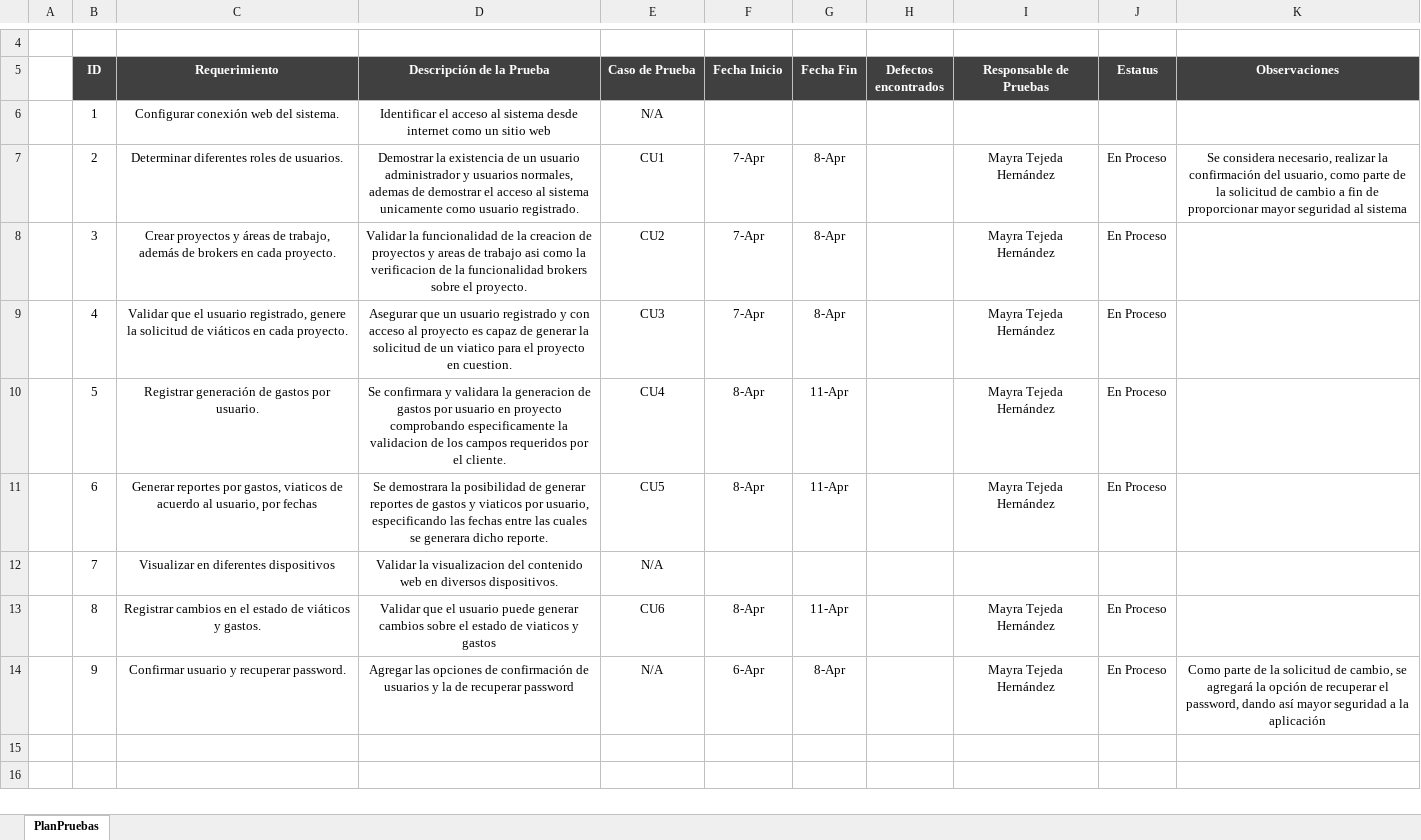
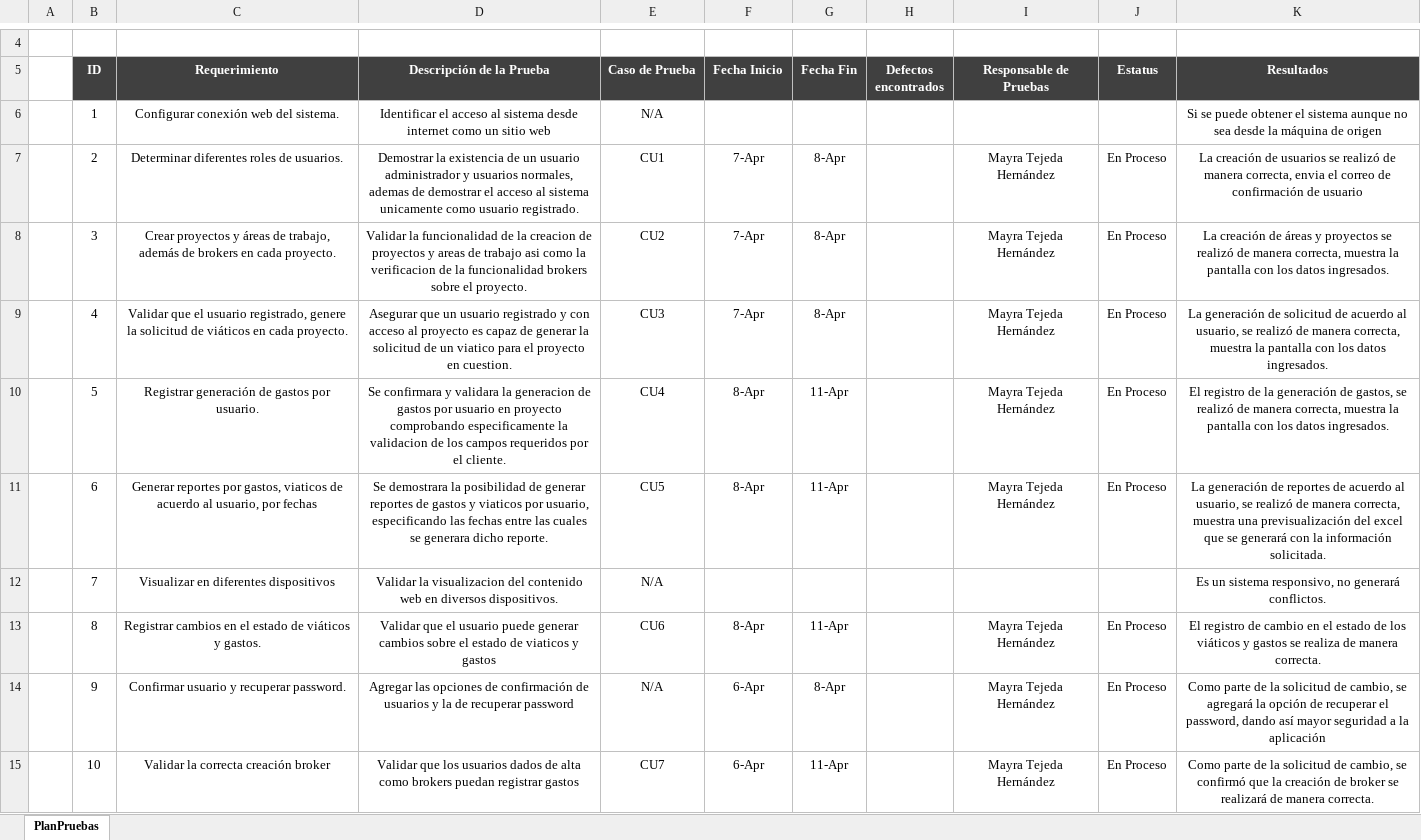
Before and after one commit to jovannyzepeda/Bisoltec, an Excel workbook: Proyectos/Viaticos/03. Desarrollo/Viaticos-PlanPruebas.xlsx, sheet PlanPruebas, drawn as a sheet; only a part is shown, gaps mark what is left out; values as stored, in another font and other column widths than the file's, no borders; charts and pictures not drawn; the diff names each change by its address in the sheet, - before the commit and + after, or states it on an @@ line.

Commit message:
Ejecución de pruebas

```diff
--- a/Proyectos/Viaticos/03. Desarrollo/Viaticos-PlanPruebas.xlsx (sheet PlanPruebas)
+++ b/Proyectos/Viaticos/03. Desarrollo/Viaticos-PlanPruebas.xlsx (sheet PlanPruebas)
-K5: Observaciones
+K5: Resultados
-K6 (Resultados): (empty)
+K6 (Resultados): Si se puede obtener el sistema aunque no sea desde la máquina de origen
-K7 (Resultados): Se considera necesario, realizar la confirmación del usuario, como parte de la solicitud de cambio a fin de proporcionar mayor seguridad al sistema
+K7 (Resultados): La creación de usuarios se realizó de manera correcta, envia el correo de confirmación de usuario
-K8 (Resultados): (empty)
+K8 (Resultados): La creación de áreas y proyectos se realizó de manera correcta, muestra la pantalla con los datos ingresados.
-K9 (Resultados): (empty)
+K9 (Resultados): La generación de solicitud de acuerdo al usuario, se realizó de manera correcta, muestra la pantalla con los datos ingresados.
-K10 (Resultados): (empty)
+K10 (Resultados): El registro de la generación de gastos, se realizó de manera correcta, muestra la pantalla con los datos ingresados.
-K11 (Resultados): (empty)
+K11 (Resultados): La generación de reportes de acuerdo al usuario, se realizó de manera correcta, muestra una previsualización del excel que se generará con la información solicitada.
-K12 (Resultados): (empty)
+K12 (Resultados): Es un sistema responsivo, no generará conflictos.
-K13 (Resultados): (empty)
+K13 (Resultados): El registro de cambio en el estado de los viáticos y gastos se realiza de manera correcta.
+row 15:  | 10 | Validar la correcta creación broker | Validar que los usuarios dados de alta como brokers puedan registrar gastos | CU7 | 6-Apr | 11-Apr |  | Mayra Tejeda Hernández | En Proceso | Como parte de la solicitud de cambio, se confirmó que la creación de broker se realizará de manera correcta.
```
